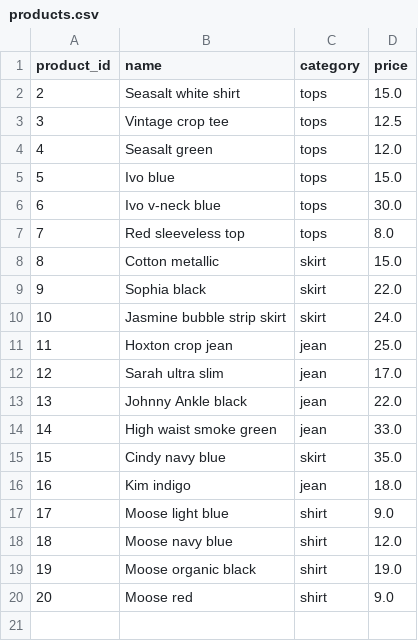
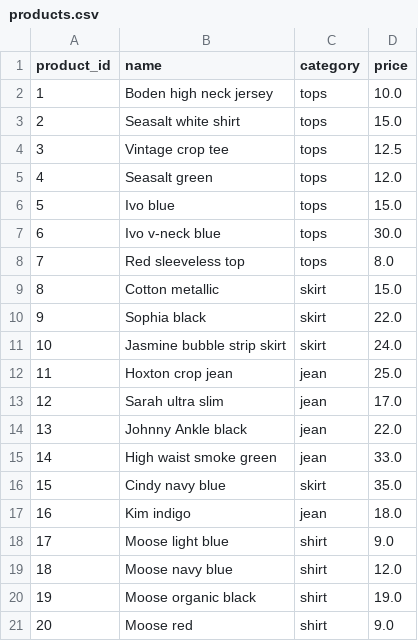
Before and after one commit to rusirudilsh/product_store_api, a CSV file: app/schema/products.csv, drawn as a sheet; the diff names each change by its address in the sheet, - before the commit and + after, or states it on an @@ line.

```diff
--- a/app/schema/products.csv
+++ b/app/schema/products.csv
+row 2: 1 | Boden high neck jersey | tops | 10.0
```
Also changed, not shown: 8 other files.
